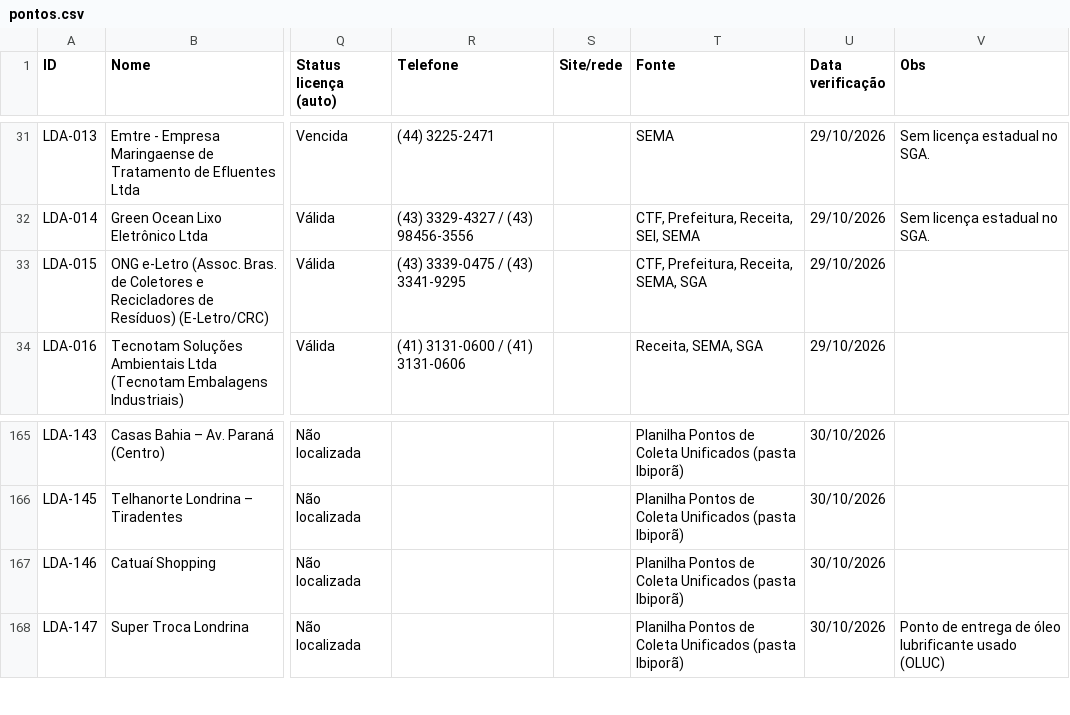
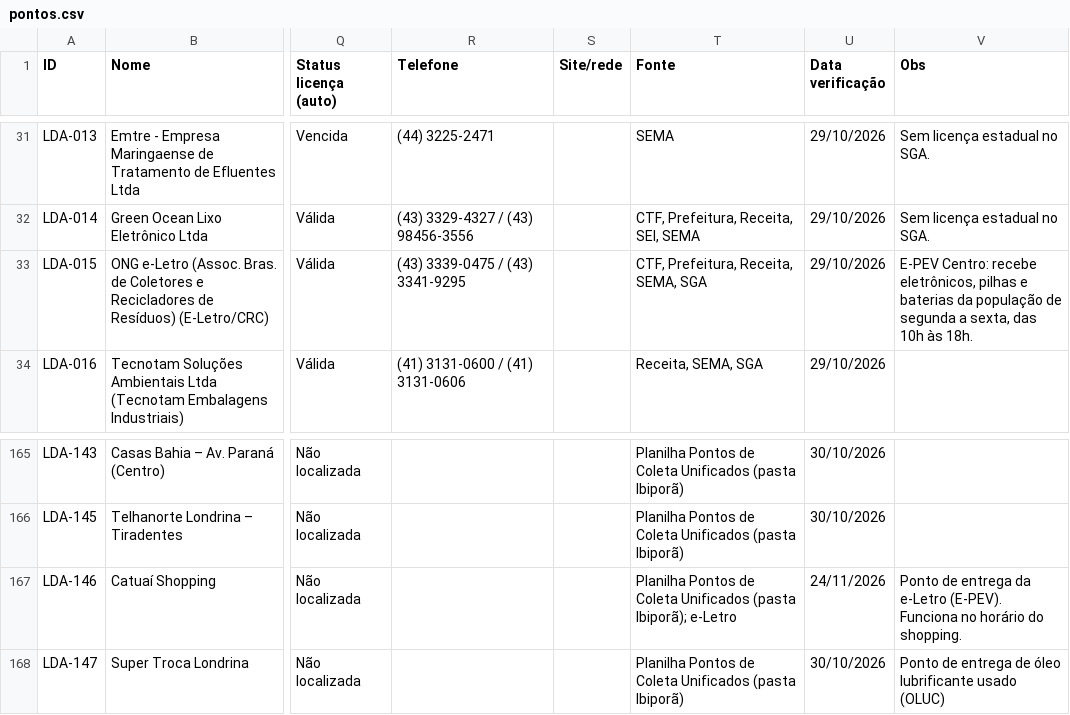
Before and after one commit to JenniferWaldhelm/desvia, a CSV file: dados/pontos.csv, drawn as a sheet; only a part is shown, gaps mark what is left out; the diff names each change by its address in the sheet, - before the commit and + after, or states it on an @@ line.

```diff
--- a/dados/pontos.csv
+++ b/dados/pontos.csv
-V33 (Obs): (empty)
+V33 (Obs): E-PEV Centro: recebe eletrônicos, pilhas e baterias da população de segunda a sexta, das 10h às 18h.
-T167 (Fonte): …Unificados (pasta Ibiporã)
+T167 (Fonte): …Unificados (pasta Ibiporã); e-Letro
-U167 (Data verificação): 30/10/2026
+U167 (Data verificação): 24/11/2026
-V167 (Obs): (empty)
+V167 (Obs): Ponto de entrega da e-Letro (E-PEV). Funciona no horário do shopping.
```
Also changed, not shown: 59 other files.
